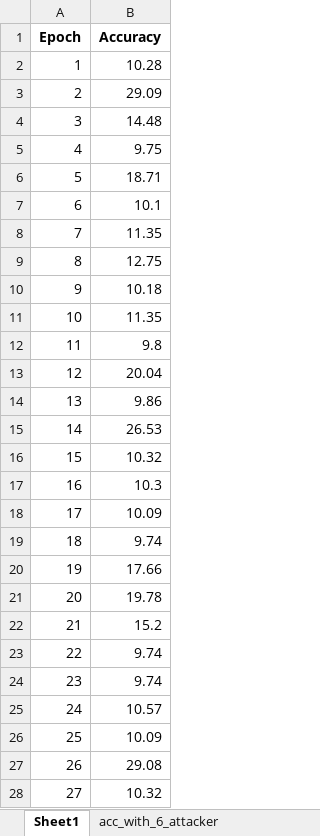
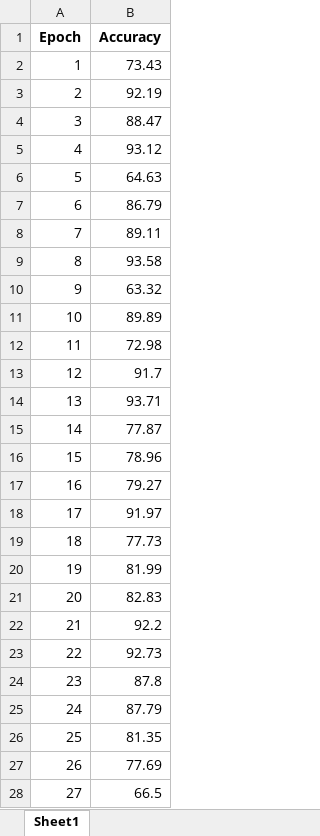
Before and after one commit to xwy0303/MyFL, an Excel workbook: acc_with_attack_model.xlsx, sheet Sheet1, drawn as a sheet; only a part is shown; values as stored, in another font and other column widths than the file's, no borders; the diff covers the shown part only; the diff names each change by its address in the sheet, - before the commit and + after, or states it on an @@ line.

```diff
--- a/acc_with_attack_model.xlsx (sheet Sheet1)
+++ b/acc_with_attack_model.xlsx (sheet Sheet1)
-sheet tab: acc_with_6_attacker
-B2 (Accuracy): 10.28
+B2 (Accuracy): 73.43
-B3 (Accuracy): 29.09
+B3 (Accuracy): 92.19
-B4 (Accuracy): 14.48
+B4 (Accuracy): 88.47
-B5 (Accuracy): 9.75
+B5 (Accuracy): 93.12
-B6 (Accuracy): 18.71
+B6 (Accuracy): 64.63
-B7 (Accuracy): 10.1
+B7 (Accuracy): 86.79
-B8 (Accuracy): 11.35
+B8 (Accuracy): 89.11
-B9 (Accuracy): 12.75
+B9 (Accuracy): 93.58
-B10 (Accuracy): 10.18
+B10 (Accuracy): 63.32
-B11 (Accuracy): 11.35
+B11 (Accuracy): 89.89
-B12 (Accuracy): 9.8
+B12 (Accuracy): 72.98
-B13 (Accuracy): 20.04
+B13 (Accuracy): 91.7
-B14 (Accuracy): 9.86
+B14 (Accuracy): 93.71
-B15 (Accuracy): 26.53
+B15 (Accuracy): 77.87
-B16 (Accuracy): 10.32
+B16 (Accuracy): 78.96
-B17 (Accuracy): 10.3
+B17 (Accuracy): 79.27
-B18 (Accuracy): 10.09
+B18 (Accuracy): 91.97
-B19 (Accuracy): 9.74
+B19 (Accuracy): 77.73
-B20 (Accuracy): 17.66
+B20 (Accuracy): 81.99
-B21 (Accuracy): 19.78
+B21 (Accuracy): 82.83
-B22 (Accuracy): 15.2
+B22 (Accuracy): 92.2
-B23 (Accuracy): 9.74
+B23 (Accuracy): 92.73
-B24 (Accuracy): 9.74
+B24 (Accuracy): 87.8
-B25 (Accuracy): 10.57
+B25 (Accuracy): 87.79
-B26 (Accuracy): 10.09
+B26 (Accuracy): 81.35
-B27 (Accuracy): 29.08
+B27 (Accuracy): 77.69
-B28 (Accuracy): 10.32
+B28 (Accuracy): 66.5
```
Also changed, not shown: 73 edited cells elsewhere in this sheet, 3 other files.
